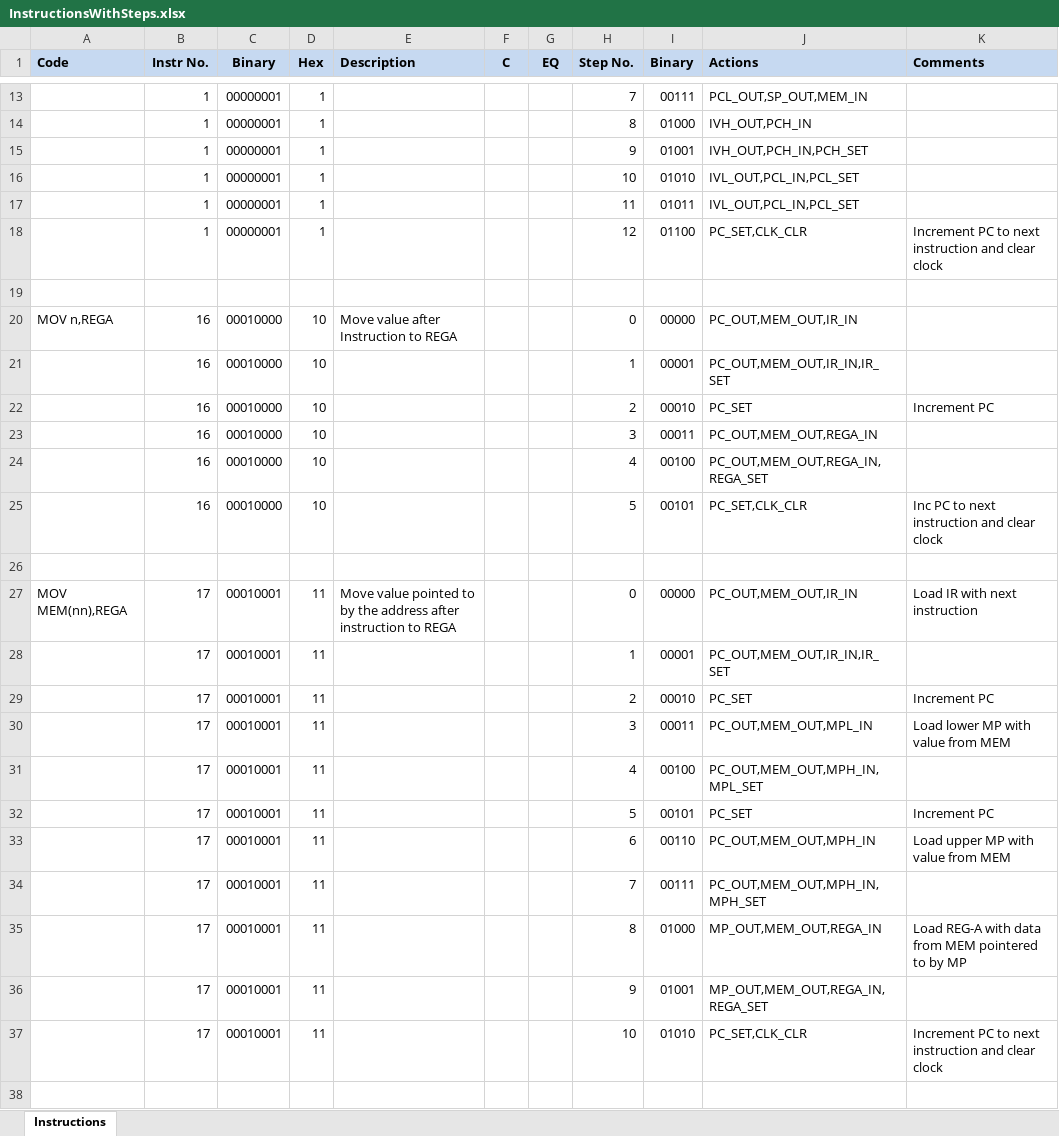
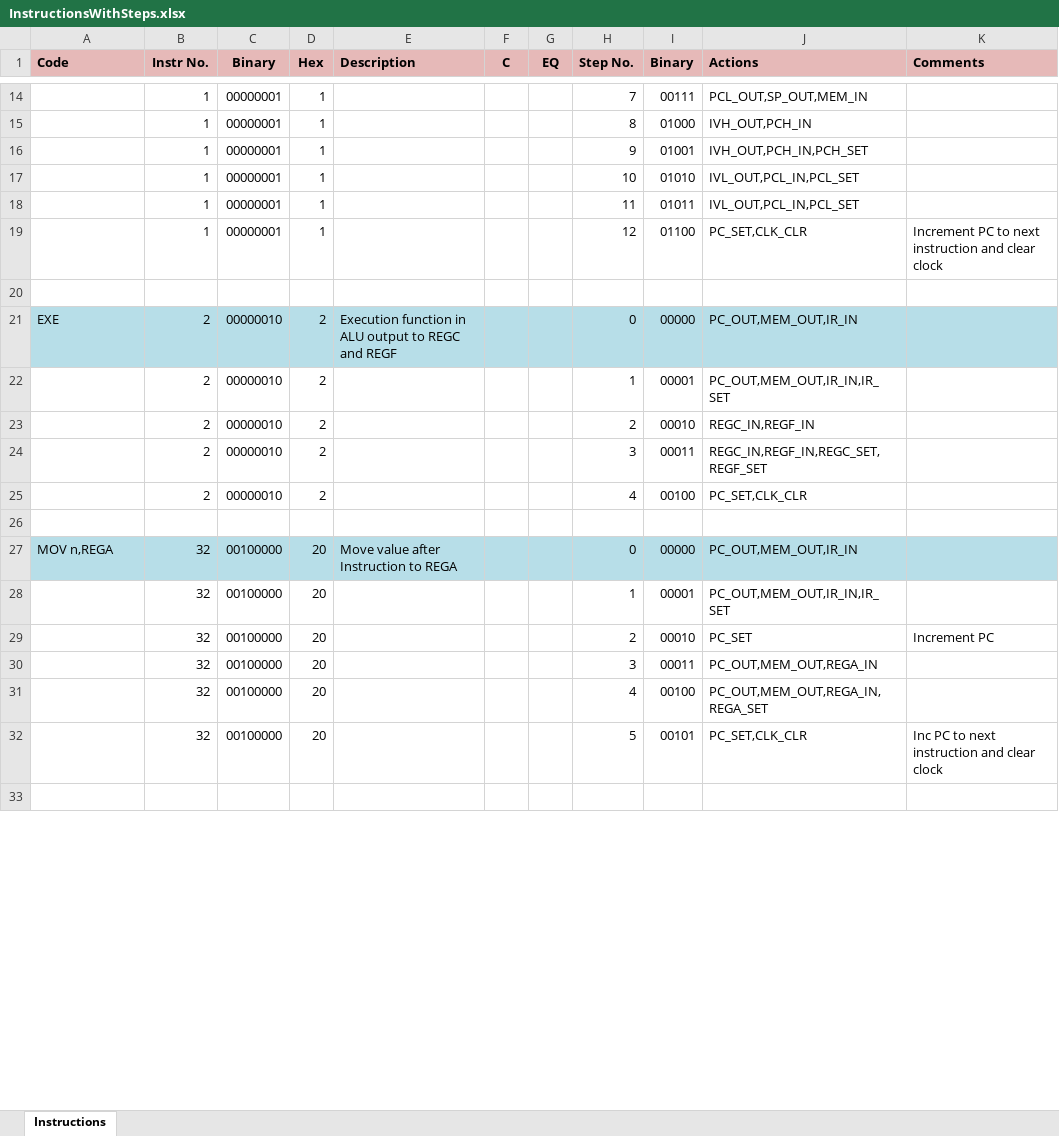
Before and after one commit to pcwarner/CPU, an Excel workbook: src/resources/instructions/InstructionsWithSteps.xlsx, sheet Instructions, drawn as a sheet; only a part is shown, gaps mark what is left out; values as stored, in another font and other column widths than the file's, no borders; removed rows and columns are numbered as before the commit, all else as after; the diff covers the shown part only; the diff names each change by its address in the sheet, - before the commit and + after, or states it on an @@ line.

Commit message:
HEX display address, updates to instructions and changes to REGF and IR PCBs.

```diff
--- a/src/resources/instructions/InstructionsWithSteps.xlsx (sheet Instructions)
+++ b/src/resources/instructions/InstructionsWithSteps.xlsx (sheet Instructions)
-A1:K1 fill: #C6D9F1
+A1:K1 fill: #E6B9B8
-row 20: MOV n,REGA | 16 | 00010000 | 10 | Move value after Instruction to REGA |  |  | 0 | 00000 | PC_OUT,MEM_OUT,IR_IN
-row 21:  | 16 | 00010000 | 10 |  |  |  | 1 | 00001 | PC_OUT,MEM_OUT,IR_IN,IR_SET
-row 22:  | 16 | 00010000 | 10 |  |  |  | 2 | 00010 | PC_SET | Increment PC
-row 23:  | 16 | 00010000 | 10 |  |  |  | 3 | 00011 | PC_OUT,MEM_OUT,REGA_IN
-row 24:  | 16 | 00010000 | 10 |  |  |  | 4 | 00100 | PC_OUT,MEM_OUT,REGA_IN,REGA_SET
-row 25:  | 16 | 00010000 | 10 |  |  |  | 5 | 00101 | PC_SET,CLK_CLR | Inc PC to next instruction and clear clock
+row 21: EXE | 2 | 00000010 | 2 | Execution function in ALU output to REGC and REGF |  |  | 0 | 00000 | PC_OUT,MEM_OUT,IR_IN
+row 22:  | 2 | 00000010 | 2 |  |  |  | 1 | 00001 | PC_OUT,MEM_OUT,IR_IN,IR_SET
+row 23:  | 2 | 00000010 | 2 |  |  |  | 2 | 00010 | REGC_IN,REGF_IN
+row 24:  | 2 | 00000010 | 2 |  |  |  | 3 | 00011 | REGC_IN,REGF_IN,REGC_SET,REGF_SET
+row 25:  | 2 | 00000010 | 2 |  |  |  | 4 | 00100 | PC_SET,CLK_CLR
-row 27: MOV MEM(nn),REGA | 17 | 00010001 | 11 | Move value pointed to by the address after instruction to REGA |  |  | 0 | 00000 | PC_OUT,MEM_OUT,IR_IN | Load IR with next instruction
-row 28:  | 17 | 00010001 | 11 |  |  |  | 1 | 00001 | PC_OUT,MEM_OUT,IR_IN,IR_SET
+row 27: MOV n,REGA | 32 | 00100000 | 20 | Move value after Instruction to REGA |  |  | 0 | 00000 | PC_OUT,MEM_OUT,IR_IN
+row 28:  | 32 | 00100000 | 20 |  |  |  | 1 | 00001 | PC_OUT,MEM_OUT,IR_IN,IR_SET
-B29 (Instr No.): 17
+B29 (Instr No.): 32
-C29 (Binary): 00010001
+C29 (Binary): 00100000
-D29 (Hex): 11
+D29 (Hex): 20
-row 30:  | 17 | 00010001 | 11 |  |  |  | 3 | 00011 | PC_OUT,MEM_OUT,MPL_IN | Load lower MP with value from MEM
-row 31:  | 17 | 00010001 | 11 |  |  |  | 4 | 00100 | PC_OUT,MEM_OUT,MPH_IN,MPL_SET
-row 32:  | 17 | 00010001 | 11 |  |  |  | 5 | 00101 | PC_SET | Increment PC
-row 33:  | 17 | 00010001 | 11 |  |  |  | 6 | 00110 | PC_OUT,MEM_OUT,MPH_IN | Load upper MP with value from MEM
-row 34:  | 17 | 00010001 | 11 |  |  |  | 7 | 00111 | PC_OUT,MEM_OUT,MPH_IN,MPH_SET
-row 35:  | 17 | 00010001 | 11 |  |  |  | 8 | 01000 | MP_OUT,MEM_OUT,REGA_IN | Load REG-A with data from MEM pointered to by MP
-row 36:  | 17 | 00010001 | 11 |  |  |  | 9 | 01001 | MP_OUT,MEM_OUT,REGA_IN,REGA_SET
-row 37:  | 17 | 00010001 | 11 |  |  |  | 10 | 01010 | PC_SET,CLK_CLR | Increment PC to next instruction and clear clock
+row 30:  | 32 | 00100000 | 20 |  |  |  | 3 | 00011 | PC_OUT,MEM_OUT,REGA_IN
+row 31:  | 32 | 00100000 | 20 |  |  |  | 4 | 00100 | PC_OUT,MEM_OUT,REGA_IN,REGA_SET
+row 32:  | 32 | 00100000 | 20 |  |  |  | 5 | 00101 | PC_SET,CLK_CLR | Inc PC to next instruction and clear clock
```
Also changed, not shown: 224 added rows, 60 removed rows, 108 edited cells and cell formats elsewhere in this sheet, formulas that keep their value, 17 other files.
